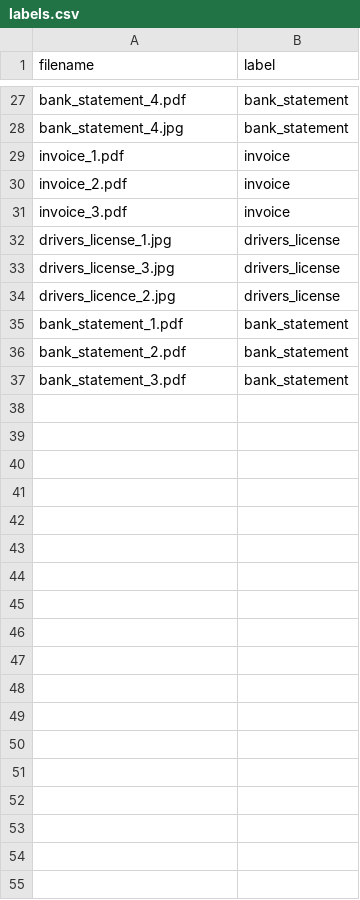
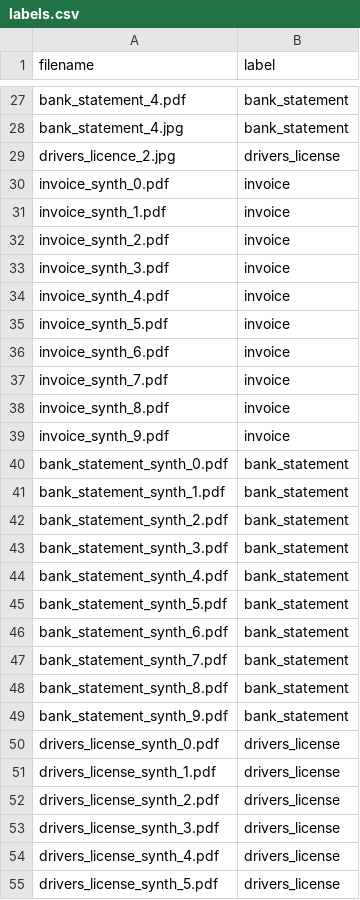
Before and after one commit to jackbrand900/join-the-siege, a CSV file: files/labels.csv, drawn as a sheet; only a part is shown, gaps mark what is left out; the diff covers the shown part only.

```diff
--- a/files/labels.csv
+++ b/files/labels.csv
@@ -28,10 +28,28 @@ bank_statement_4.pdf,bank_statement
 bank_statement_4.jpg,bank_statement
-invoice_1.pdf,invoice
-invoice_2.pdf,invoice
-invoice_3.pdf,invoice
-drivers_license_1.jpg,drivers_license
-drivers_license_3.jpg,drivers_license
 drivers_licence_2.jpg,drivers_license
-bank_statement_1.pdf,bank_statement
-bank_statement_2.pdf,bank_statement
-bank_statement_3.pdf,bank_statement
+invoice_synth_0.pdf,invoice
+invoice_synth_1.pdf,invoice
+invoice_synth_2.pdf,invoice
+invoice_synth_3.pdf,invoice
+invoice_synth_4.pdf,invoice
+invoice_synth_5.pdf,invoice
+invoice_synth_6.pdf,invoice
+invoice_synth_7.pdf,invoice
+invoice_synth_8.pdf,invoice
+invoice_synth_9.pdf,invoice
+bank_statement_synth_0.pdf,bank_statement
+bank_statement_synth_1.pdf,bank_statement
+bank_statement_synth_2.pdf,bank_statement
+bank_statement_synth_3.pdf,bank_statement
+bank_statement_synth_4.pdf,bank_statement
+bank_statement_synth_5.pdf,bank_statement
+bank_statement_synth_6.pdf,bank_statement
+bank_statement_synth_7.pdf,bank_statement
+bank_statement_synth_8.pdf,bank_statement
+bank_statement_synth_9.pdf,bank_statement
+drivers_license_synth_0.pdf,drivers_license
+drivers_license_synth_1.pdf,drivers_license
+drivers_license_synth_2.pdf,drivers_license
+drivers_license_synth_3.pdf,drivers_license
+drivers_license_synth_4.pdf,drivers_license
+drivers_license_synth_5.pdf,drivers_license
```
Also changed, not shown: 34 added rows elsewhere in this file, 3 other files.
